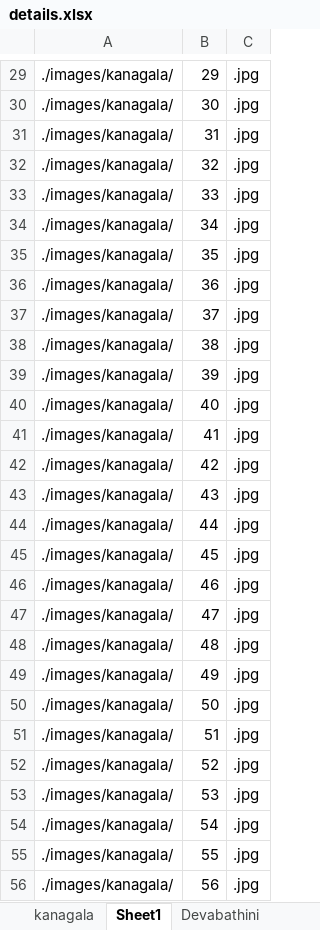
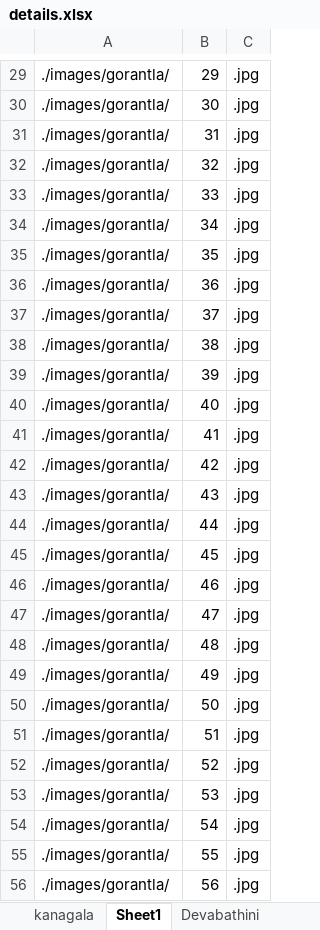
Before and after one commit to nareshbabukanagala/eastkambhampadufamily, an Excel workbook: details.xlsx, sheet Sheet1, drawn as a sheet; only a part is shown, gaps mark what is left out; values as stored, in another font and other column widths than the file's, no borders; the diff covers the shown part only; the diff names each change by its address in the sheet, - before the commit and + after, or states it on an @@ line.

Commit message:
Adding gorantla

```diff
--- a/details.xlsx (sheet Sheet1)
+++ b/details.xlsx (sheet Sheet1)
-A29:A56: ./images/kanagala/
+A29:A56: ./images/gorantla/
```
Also changed, not shown: other rows of this sheet, sheet Gorantla1, sheet Saimpu, sheet kanagala, 9 other files.
